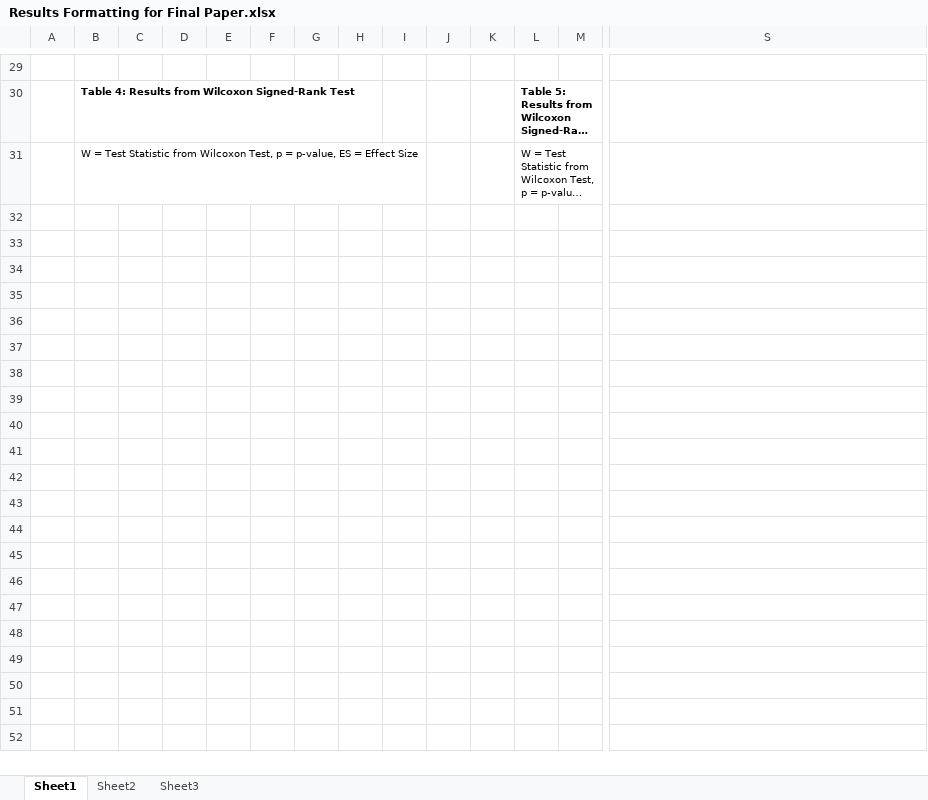
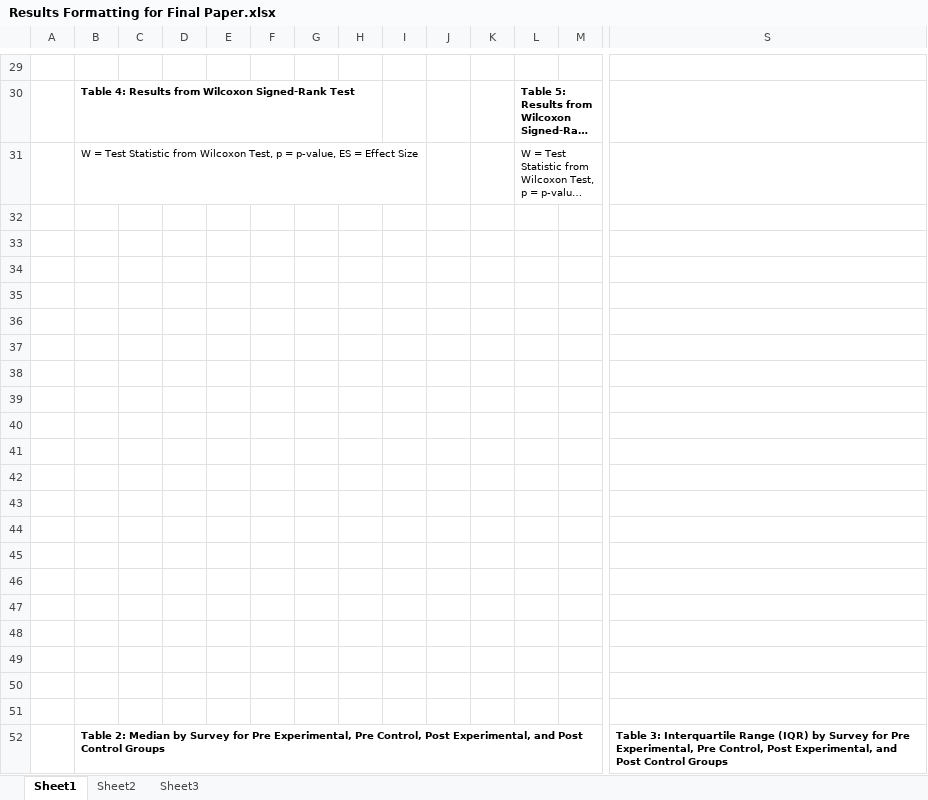
Before and after one commit to 9Olive/FACES, an Excel workbook: Documents/Script_Documents/Visuals/SNW/Results Formatting for Final Paper.xlsx, sheet Sheet1, drawn as a sheet; only a part is shown, gaps mark what is left out; long unchanged cells end in …; values as stored, in another font and other column widths than the file's, no borders; charts and pictures not drawn; rows hold the shown columns only; the diff names each change by its address in the sheet, - before the commit and + after, or states it on an @@ line.

Commit message:
Created Summary Stat tables for Median and IQR

```diff
--- a/Documents/Script_Documents/Visuals/SNW/Results Formatting for Final Paper.xlsx (sheet Sheet1)
+++ b/Documents/Script_Documents/Visuals/SNW/Results Formatting for Final Paper.xlsx (sheet Sheet1)
+row 32: (empty)
+row 33: (empty)
+row 34: (empty)
+row 35: (empty)
+row 36: (empty)
+row 37: (empty)
+row 38: (empty)
+row 39: (empty)
+row 40: (empty)
+row 41: (empty)
+row 42: (empty)
+row 43: (empty)
+row 44: (empty)
+row 45: (empty)
+row 46: (empty)
+row 47: (empty)
+row 48: (empty)
+row 49: (empty)
+row 50: (empty)
+row 51: (empty)
+row 52:  | Table 2: Median by Survey for Pre Experimental, Pre Control, Post Experimental, and Post Control Groups |  |  |  |  |  |  |  |  |  |  |  | Table 3: Interquartile Range (IQR) by Survey for Pre Experimental, Pre Control, Post Experimental, and Post Control Groups
```
Also changed, not shown: charts or pictures, 12 other files.
